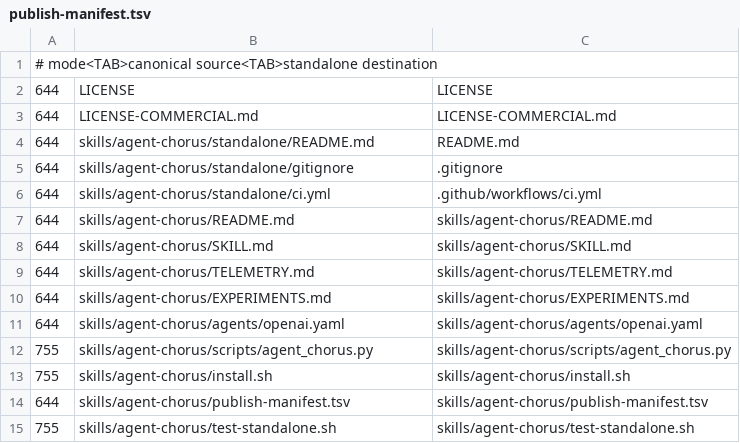
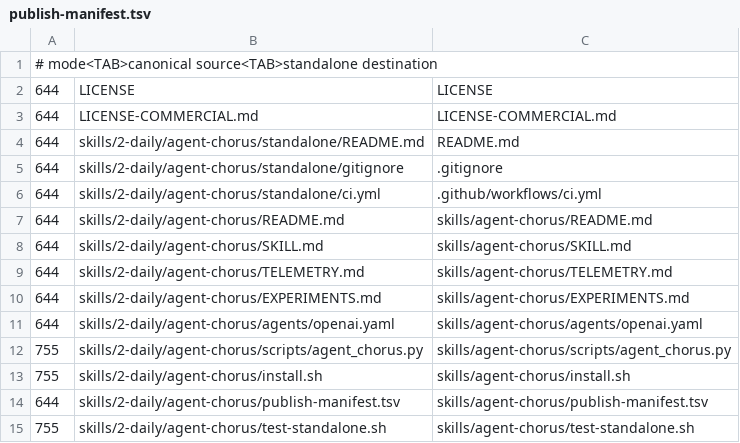
Before and after one commit to HiQS-Labs/AgentChorus-Skill, a TSV file: skills/agent-chorus/publish-manifest.tsv, drawn as a sheet.

Commit message:
sync: publish AgentChorus from XYZ-forge@c7ea57fde (development)
- Sync canonical updates to AgentChorus skill files from XYZ Forge.
- Update agent_chorus.py with multi-agent roster widening, atomic supersession,
  citation verification, doorbell liveness, and telemetry isolation (GH-233, GH-327, GH-384, GH-625).
- Harden install.sh with GH-678 live symlink guard.
- Upgrade CI workflows to Node 24 versions (GH-755).
- Update standalone regression suite with 115 passing tests.
- Record canonical source revision c7ea57fded7a8810547cd1b6dd86d31ab73dfd5e.

```diff
--- a/skills/agent-chorus/publish-manifest.tsv
+++ b/skills/agent-chorus/publish-manifest.tsv
@@ -3,13 +3,13 @@
 644	LICENSE-COMMERCIAL.md	LICENSE-COMMERCIAL.md
-644	skills/agent-chorus/standalone/README.md	README.md
-644	skills/agent-chorus/standalone/gitignore	.gitignore
-644	skills/agent-chorus/standalone/ci.yml	.github/workflows/ci.yml
-644	skills/agent-chorus/README.md	skills/agent-chorus/README.md
-644	skills/agent-chorus/SKILL.md	skills/agent-chorus/SKILL.md
-644	skills/agent-chorus/TELEMETRY.md	skills/agent-chorus/TELEMETRY.md
-644	skills/agent-chorus/EXPERIMENTS.md	skills/agent-chorus/EXPERIMENTS.md
-644	skills/agent-chorus/agents/openai.yaml	skills/agent-chorus/agents/openai.yaml
-755	skills/agent-chorus/scripts/agent_chorus.py	skills/agent-chorus/scripts/agent_chorus.py
-755	skills/agent-chorus/install.sh	skills/agent-chorus/install.sh
-644	skills/agent-chorus/publish-manifest.tsv	skills/agent-chorus/publish-manifest.tsv
-755	skills/agent-chorus/test-standalone.sh	skills/agent-chorus/test-standalone.sh
+644	skills/2-daily/agent-chorus/standalone/README.md	README.md
+644	skills/2-daily/agent-chorus/standalone/gitignore	.gitignore
+644	skills/2-daily/agent-chorus/standalone/ci.yml	.github/workflows/ci.yml
+644	skills/2-daily/agent-chorus/README.md	skills/agent-chorus/README.md
+644	skills/2-daily/agent-chorus/SKILL.md	skills/agent-chorus/SKILL.md
+644	skills/2-daily/agent-chorus/TELEMETRY.md	skills/agent-chorus/TELEMETRY.md
+644	skills/2-daily/agent-chorus/EXPERIMENTS.md	skills/agent-chorus/EXPERIMENTS.md
+644	skills/2-daily/agent-chorus/agents/openai.yaml	skills/agent-chorus/agents/openai.yaml
+755	skills/2-daily/agent-chorus/scripts/agent_chorus.py	skills/agent-chorus/scripts/agent_chorus.py
+755	skills/2-daily/agent-chorus/install.sh	skills/agent-chorus/install.sh
+644	skills/2-daily/agent-chorus/publish-manifest.tsv	skills/agent-chorus/publish-manifest.tsv
+755	skills/2-daily/agent-chorus/test-standalone.sh	skills/agent-chorus/test-standalone.sh
```
Also changed, not shown: 10 other files.
